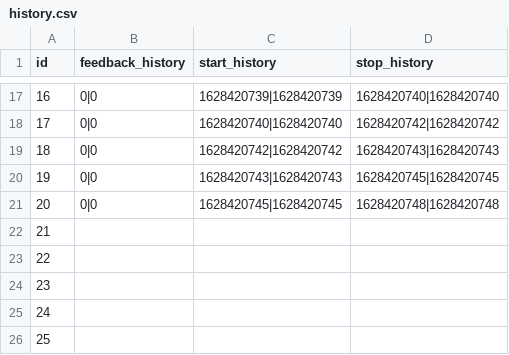
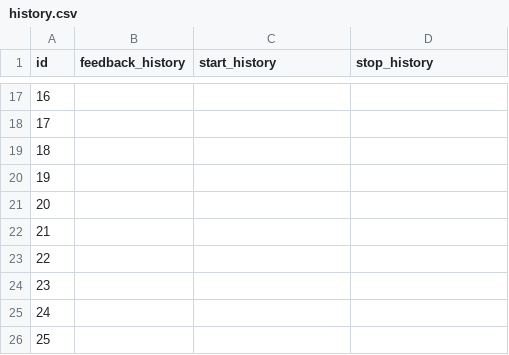
Before and after one commit to jim108dev/pebble-flashcards, a CSV file: data/history.csv, drawn as a sheet; only a part is shown, gaps mark what is left out; the diff covers the shown part only.

Commit message:
history

```diff
--- a/data/history.csv
+++ b/data/history.csv
@@ -17,6 +17,6 @@ id;feedback_history;start_history;stop_history
-16;0|0;1628420739|1628420739;1628420740|1628420740
-17;0|0;1628420740|1628420740;1628420742|1628420742
-18;0|0;1628420742|1628420742;1628420743|1628420743
-19;0|0;1628420743|1628420743;1628420745|1628420745
-20;0|0;1628420745|1628420745;1628420748|1628420748
+16;;;
+17;;;
+18;;;
+19;;;
+20;;;
 21;;;
```
Also changed, not shown: 45 edited cells elsewhere in this file, 3 other files.
